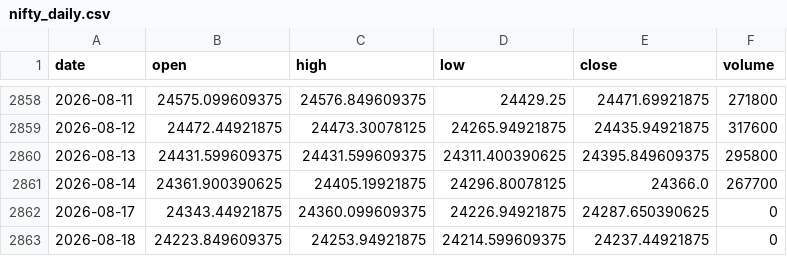
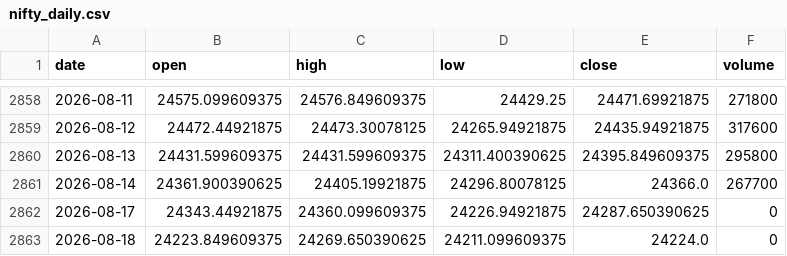
Before and after one commit to zetaaztra/David-ML, a CSV file: data/nifty_daily.csv, drawn as a sheet; only a part is shown, gaps mark what is left out.

Commit message:
Auto-sync: Market data update 2026-08-18 04:41

```diff
--- a/data/nifty_daily.csv
+++ b/data/nifty_daily.csv
@@ -2862,2 +2862,2 @@ date,open,high,low,close,volume
 2026-08-17,24343.44921875,24360.099609375,24226.94921875,24287.650390625,0
-2026-08-18,24223.849609375,24253.94921875,24214.599609375,24237.44921875,0
+2026-08-18,24223.849609375,24269.650390625,24211.099609375,24224.0,0
```
Also changed, not shown: data/vix_daily.csv.
